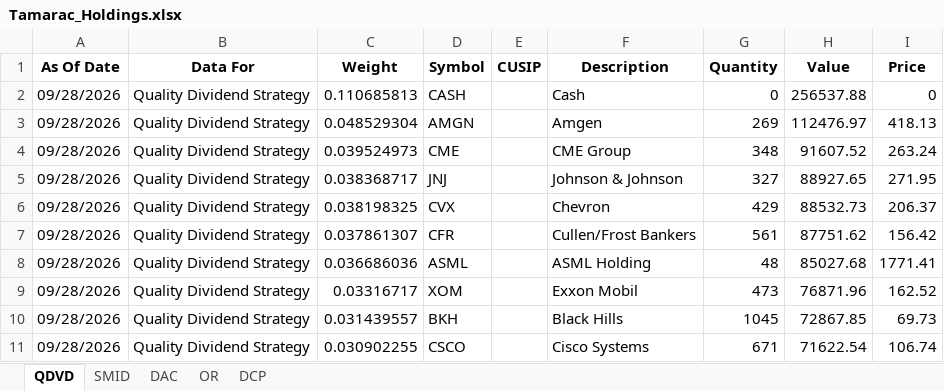
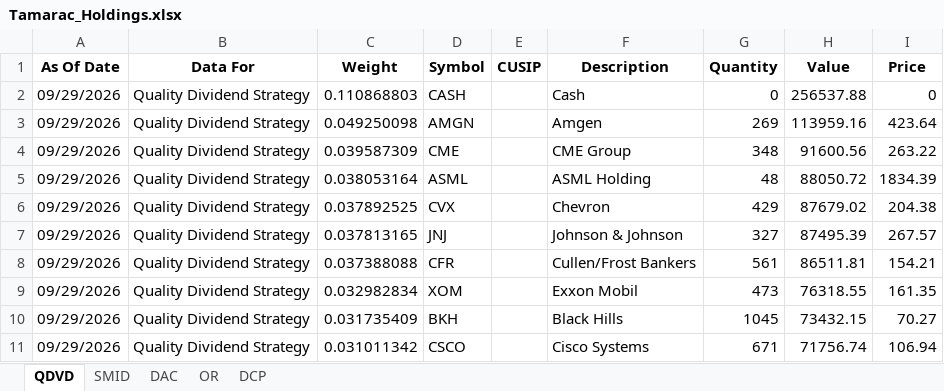
Before and after one commit to ryansadair/mcp-dashboard, an Excel workbook: data/Tamarac_Holdings.xlsx, sheet QDVD, drawn as a sheet; only a part is shown; values as stored, in another font and other column widths than the file's, no borders; removed rows and columns are numbered as before the commit, all else as after; the diff covers the shown part only; the diff names each change by its address in the sheet, - before the commit and + after, or states it on an @@ line.

Commit message:
Auto-update Tamarac holdings 2026-09-30 06:30

```diff
--- a/data/Tamarac_Holdings.xlsx (sheet QDVD)
+++ b/data/Tamarac_Holdings.xlsx (sheet QDVD)
-A2:A4 (As Of Date): 09/28/2026
+A2:A4 (As Of Date): 09/29/2026
-C2 (Weight): 0.110685813
+C2 (Weight): 0.110868803
-C3 (Weight): 0.048529304
+C3 (Weight): 0.049250098
-H3 (Value): 112476.97
+H3 (Value): 113959.16
-I3 (Price): 418.13
+I3 (Price): 423.64
-C4 (Weight): 0.039524973
+C4 (Weight): 0.039587309
-H4 (Value): 91607.52
+H4 (Value): 91600.56
-I4 (Price): 263.24
+I4 (Price): 263.22
-row 5: 09/28/2026 | Quality Dividend Strategy | 0.038368717 | JNJ |  | Johnson & Johnson | 327 | 88927.65 | 271.95
+row 5: 09/29/2026 | Quality Dividend Strategy | 0.038053164 | ASML |  | ASML Holding | 48 | 88050.72 | 1834.39
-A6 (As Of Date): 09/28/2026
+A6 (As Of Date): 09/29/2026
-C6 (Weight): 0.038198325
+C6 (Weight): 0.037892525
-H6 (Value): 88532.73
+H6 (Value): 87679.02
-I6 (Price): 206.37
+I6 (Price): 204.38
+row 7: 09/29/2026 | Quality Dividend Strategy | 0.037813165 | JNJ |  | Johnson & Johnson | 327 | 87495.39 | 267.57
-A8 (As Of Date): 09/28/2026
+A8 (As Of Date): 09/29/2026
-C8 (Weight): 0.037861307
+C8 (Weight): 0.037388088
-H8 (Value): 87751.62
+H8 (Value): 86511.81
-I8 (Price): 156.42
+I8 (Price): 154.21
-row 8: 09/28/2026 | Quality Dividend Strategy | 0.036686036 | ASML |  | ASML Holding | 48 | 85027.68 | 1771.41
-A9:A11 (As Of Date): 09/28/2026
+A9:A11 (As Of Date): 09/29/2026
-C9 (Weight): 0.03316717
+C9 (Weight): 0.032982834
-H9 (Value): 76871.96
+H9 (Value): 76318.55
-I9 (Price): 162.52
+I9 (Price): 161.35
-C10 (Weight): 0.031439557
+C10 (Weight): 0.031735409
-H10 (Value): 72867.85
+H10 (Value): 73432.15
-I10 (Price): 69.73
+I10 (Price): 70.27
-C11 (Weight): 0.030902255
+C11 (Weight): 0.031011342
-H11 (Value): 71622.54
+H11 (Value): 71756.74
-I11 (Price): 106.74
+I11 (Price): 106.94
```
Also changed, not shown: 5 added rows, 5 removed rows and 86 edited cells elsewhere in this sheet, sheet DAC, sheet DCP, sheet OR, sheet SMID.
